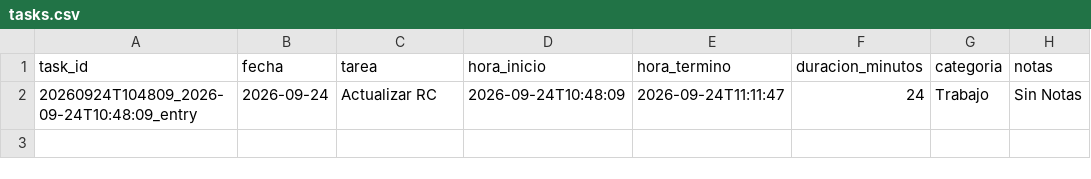
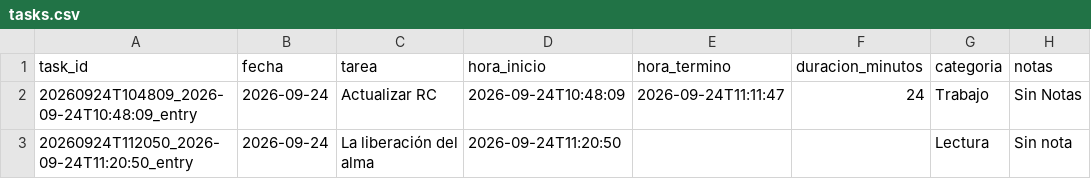
Before and after one commit to franciscolodi/task, a CSV file: data/tasks.csv, drawn as a sheet.

```diff
--- a/data/tasks.csv
+++ b/data/tasks.csv
@@ -2 +2,2 @@ task_id,fecha,tarea,hora_inicio,hora_termino,duracion_minutos,categoria,notas
 20260924T104809_2026-09-24T10:48:09_entry,2026-09-24,Actualizar RC,2026-09-24T10:48:09,2026-09-24T11:11:47,24,Trabajo,Sin Notas
+20260924T112050_2026-09-24T11:20:50_entry,2026-09-24,La liberación del alma,2026-09-24T11:20:50,,,Lectura,Sin nota
```
